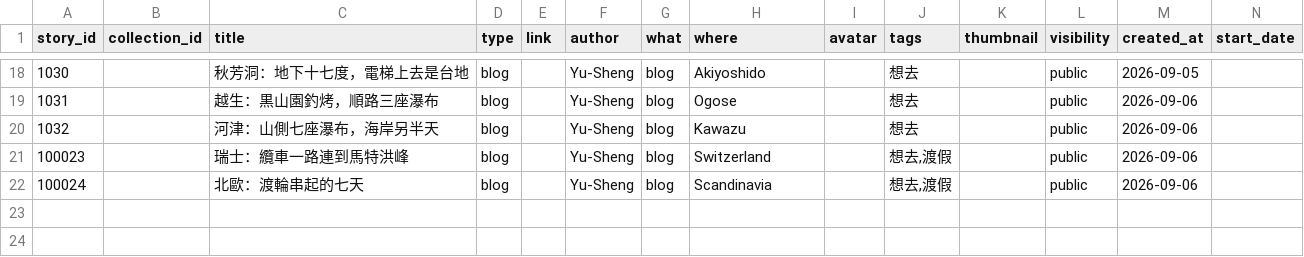
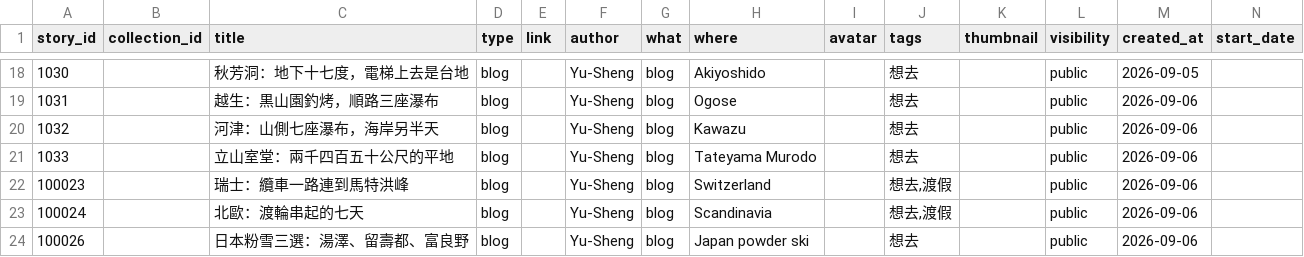
Before and after one commit to ioksengtan/Listmap_v0d3, a CSV file: data/stories.csv, drawn as a sheet; only a part is shown, gaps mark what is left out; rows hold the shown columns only; the diff names each change by its address in the sheet, - before the commit and + after, or states it on an @@ line.

```diff
--- a/data/stories.csv
+++ b/data/stories.csv
+row 21: 1033 |  | 立山室堂：兩千四百五十公尺的平地 | blog |  | Yu-Sheng | blog | Tateyama Murodo |  | 想去 |  | public | 2026-09-06
+row 24: 100026 |  | 日本粉雪三選：湯澤、留壽都、富良野 | blog |  | Yu-Sheng | blog | Japan powder ski |  | 想去 |  | public | 2026-09-06
```
Also changed, not shown: data/landmarks.csv, 9 other files.
